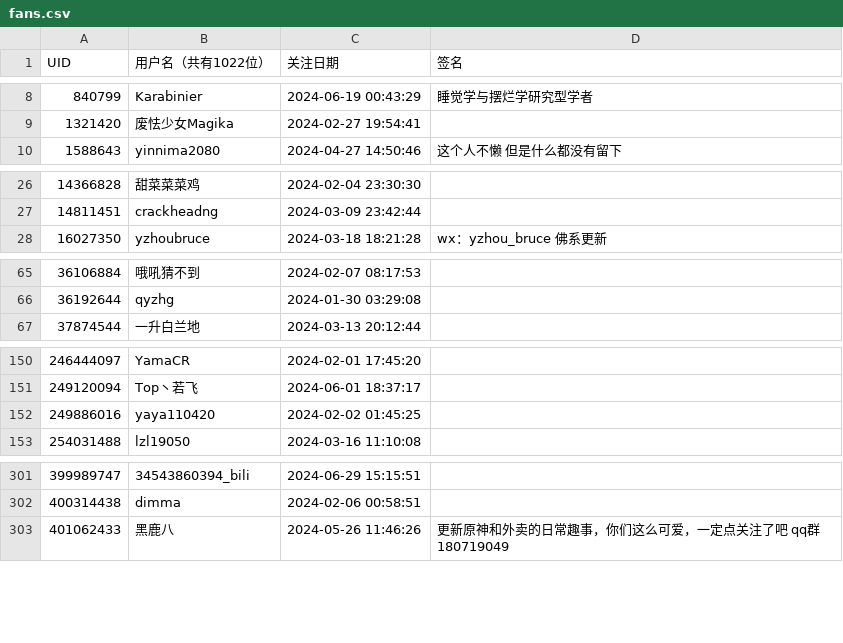
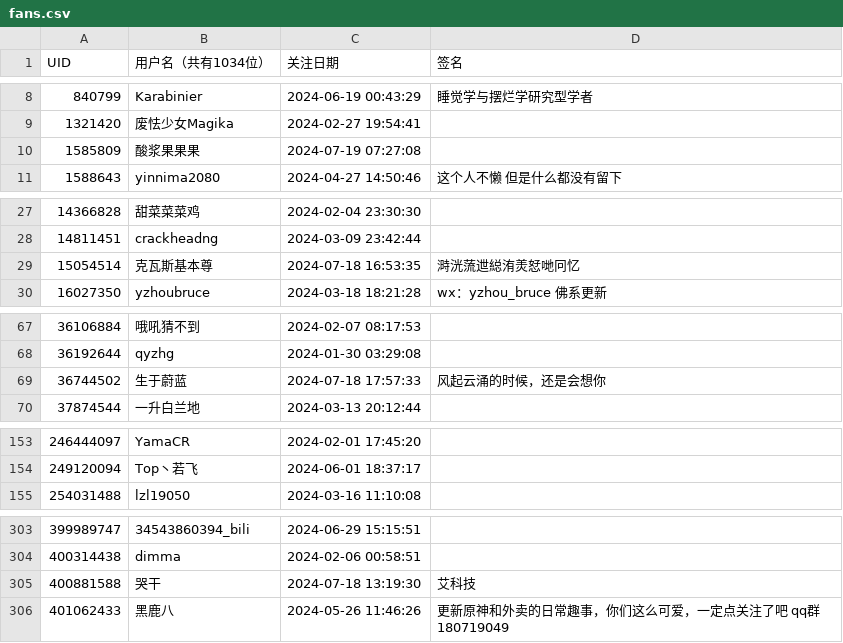
Before and after one commit to RiverChu0/bili_fans, a CSV file: fans.csv, drawn as a sheet; only a part is shown, gaps mark what is left out; the diff covers the shown part only.

```diff
--- a/fans.csv
+++ b/fans.csv
@@ -1 +1 @@
-UID,用户名（共有1022位）,关注日期,签名
+UID,用户名（共有1034位）,关注日期,签名
@@ -9,2 +9,3 @@ UID,用户名（共有1022位）,关注日期,签名
 1321420,废怯少女Magika,2024-02-27 19:54:41,
+1585809,酸浆果果果,2024-07-19 07:27:08,
 1588643,yinnima2080,2024-04-27 14:50:46,这个人不懒 但是什么都没有留下
@@ -27,2 +28,3 @@ UID,用户名（共有1022位）,关注日期,签名
 14811451,crackheadng,2024-03-09 23:42:44,
+15054514,克瓦斯基本尊,2024-07-18 16:53:35,溡洸蓅迣縂洧羙恏哋冋忆
 16027350,yzhoubruce,2024-03-18 18:21:28,wx：yzhou_bruce 佛系更新
@@ -66,2 +68,3 @@ UID,用户名（共有1022位）,关注日期,签名
 36192644,qyzhg,2024-01-30 03:29:08,
+36744502,生于蔚蓝,2024-07-18 17:57:33,风起云涌的时候，还是会想你
 37874544,一升白兰地,2024-03-13 20:12:44,
@@ -151,3 +154,2 @@ UID,用户名（共有1022位）,关注日期,签名
 249120094,Top丶若飞,2024-06-01 18:37:17,
-249886016,yaya110420,2024-02-02 01:45:25,
 254031488,lzl19050,2024-03-16 11:10:08,
@@ -302,2 +304,3 @@ UID,用户名（共有1022位）,关注日期,签名
 400314438,dimma,2024-02-06 00:58:51,
+400881588,哭干,2024-07-18 13:19:30,艾科技
 401062433,黑鹿八,2024-05-26 11:46:26,更新原神和外卖的日常趣事，你们这么可爱，一定点关注了吧  qq群180719049
```
Also changed, not shown: 10 added rows, 1 removed row and 1 edited cell elsewhere in this file.
